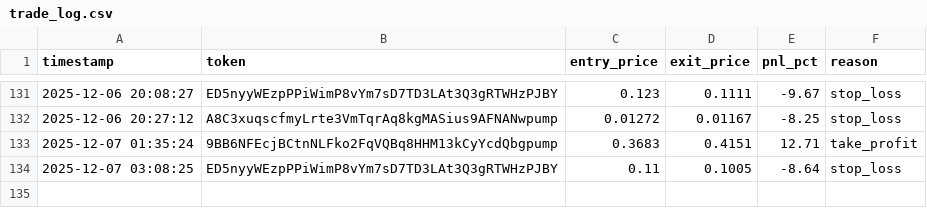
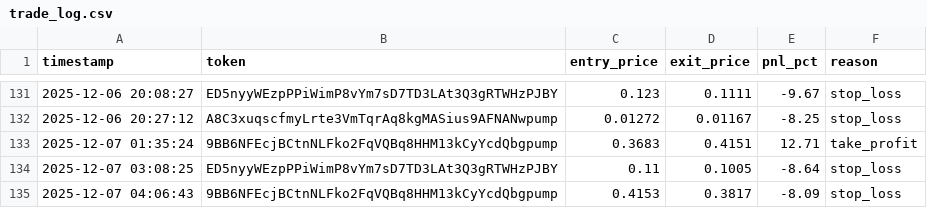
Before and after one commit to mikegianfelice/Hunter, a CSV file: data/trade_log.csv, drawn as a sheet; only a part is shown, gaps mark what is left out.

Commit message:
📈 Sync performance data for chart generation [2025-12-07 04:12:28]

```diff
--- a/data/trade_log.csv
+++ b/data/trade_log.csv
@@ -134 +134,2 @@ timestamp,token,entry_price,exit_price,pnl_pct,reason
 2025-12-07 03:08:25,ED5nyyWEzpPPiWimP8vYm7sD7TD3LAt3Q3gRTWHzPJBY,0.11,0.1005,-8.64,stop_loss
+2025-12-07 04:06:43,9BB6NFEcjBCtnNLFko2FqVQBq8HHM13kCyYcdQbgpump,0.4153,0.3817,-8.09,stop_loss
```
Also changed, not shown: 1 other file.
